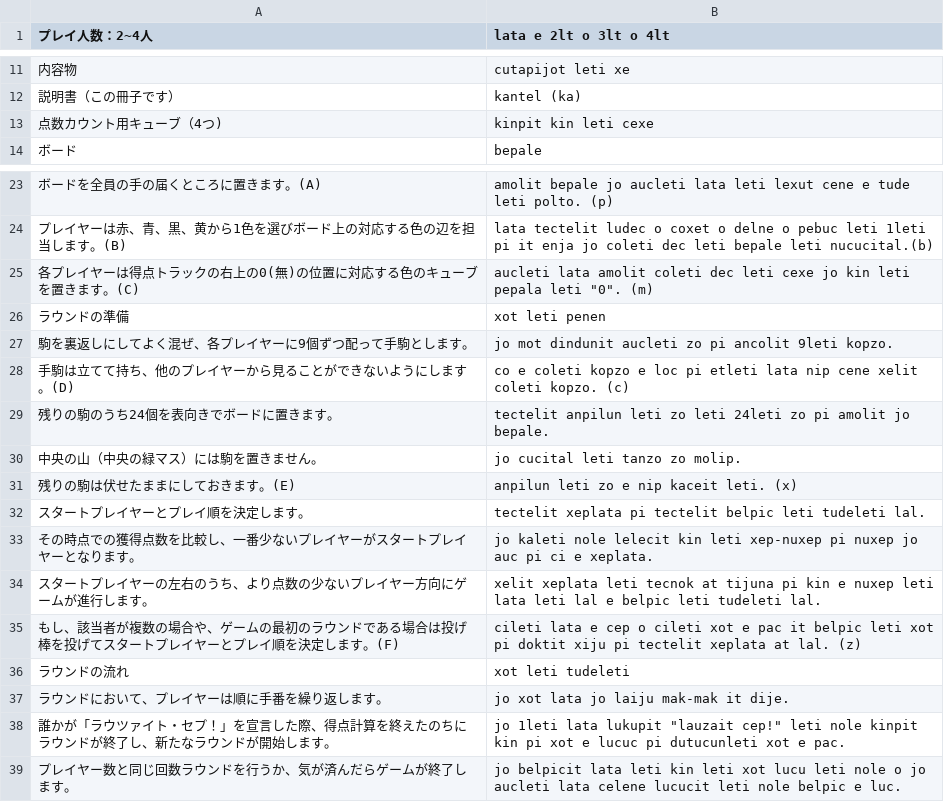
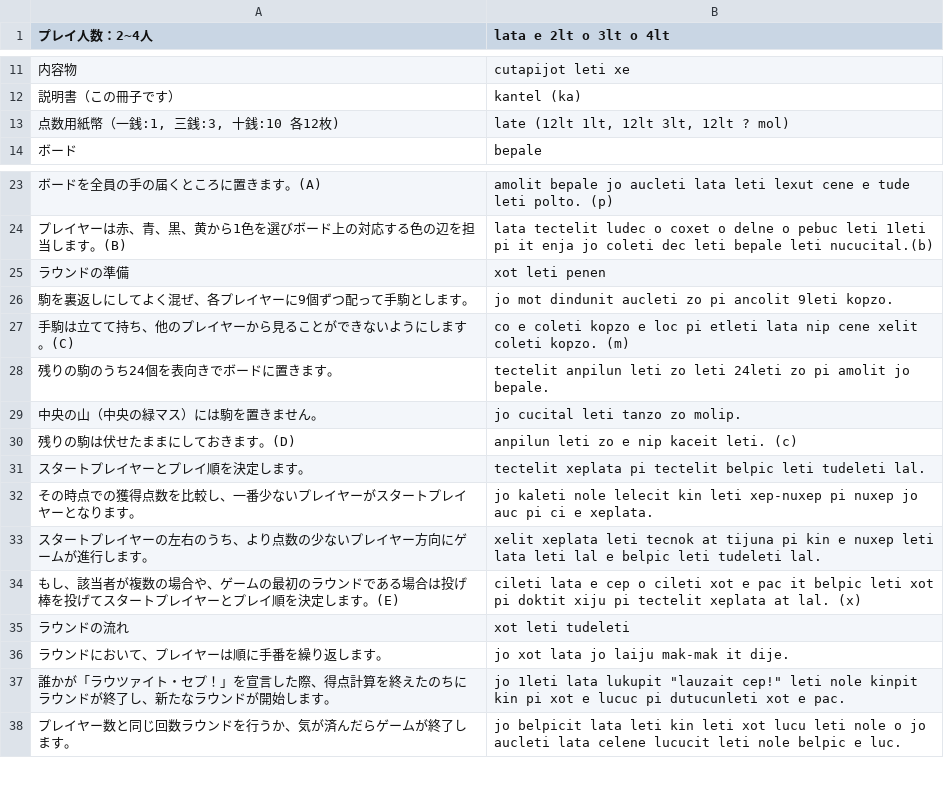
Before and after one commit to yasusho/lanerme_traditional_games, a TSV file: lauzait_cep/pemecepe.tsv, drawn as a sheet; only a part is shown, gaps mark what is left out.

```diff
--- a/lauzait_cep/pemecepe.tsv
+++ b/lauzait_cep/pemecepe.tsv
@@ -12,3 +12,3 @@
 説明書（この冊子です）	kantel (ka)
-点数カウント用キューブ（4つ)	kinpit kin leti cexe
+点数用紙幣（一銭:1, 三銭:3, 十銭:10 各12枚)	late (12lt 1lt, 12lt 3lt, 12lt ? mol)
 ボード	bepale
@@ -24,9 +24,8 @@
 プレイヤーは赤、青、黒、黄から1色を選びボード上の対応する色の辺を担当します。(B)	lata tectelit ludec o coxet o delne o pebuc leti 1leti pi it enja jo coleti dec leti bepale leti nucucital.(b)
-各プレイヤーは得点トラックの右上の0(無)の位置に対応する色のキューブを置きます。(C)	aucleti lata amolit coleti dec leti cexe jo kin leti pepala leti "0". (m)
 ラウンドの準備	xot leti penen
 駒を裏返しにしてよく混ぜ、各プレイヤーに9個ずつ配って手駒とします。	jo mot dindunit aucleti zo pi ancolit 9leti kopzo.
-手駒は立てて持ち、他のプレイヤーから見ることができないようにします。(D)	co e coleti kopzo e loc pi etleti lata nip cene xelit coleti kopzo. (c)
+手駒は立てて持ち、他のプレイヤーから見ることができないようにします。(C)	co e coleti kopzo e loc pi etleti lata nip cene xelit coleti kopzo. (m)
 残りの駒のうち24個を表向きでボードに置きます。	tectelit anpilun leti zo leti 24leti zo pi amolit jo bepale.
 中央の山（中央の緑マス）には駒を置きません。	jo cucital leti tanzo zo molip.
-残りの駒は伏せたままにしておきます。(E)	    anpilun leti zo e nip kaceit leti. (x)
+残りの駒は伏せたままにしておきます。(D)	    anpilun leti zo e nip kaceit leti. (c)
 スタートプレイヤーとプレイ順を決定します。	tectelit xeplata pi tectelit belpic leti tudeleti lal.
@@ -34,3 +33,3 @@
 スタートプレイヤーの左右のうち、より点数の少ないプレイヤー方向にゲームが進行します。	xelit xeplata leti tecnok at tijuna pi kin e nuxep leti lata leti lal e belpic leti tudeleti lal.
-もし、該当者が複数の場合や、ゲームの最初のラウンドである場合は投げ棒を投げてスタートプレイヤーとプレイ順を決定します。(F)	cileti lata e cep o cileti xot e pac it belpic leti xot pi doktit xiju pi tectelit xeplata at lal. (z)
+もし、該当者が複数の場合や、ゲームの最初のラウンドである場合は投げ棒を投げてスタートプレイヤーとプレイ順を決定します。(E)	cileti lata e cep o cileti xot e pac it belpic leti xot pi doktit xiju pi tectelit xeplata at lal. (x)
 ラウンドの流れ	xot leti tudeleti
```
Also changed, not shown: lauzait_cep/燐文.tsv, 28 other files.
